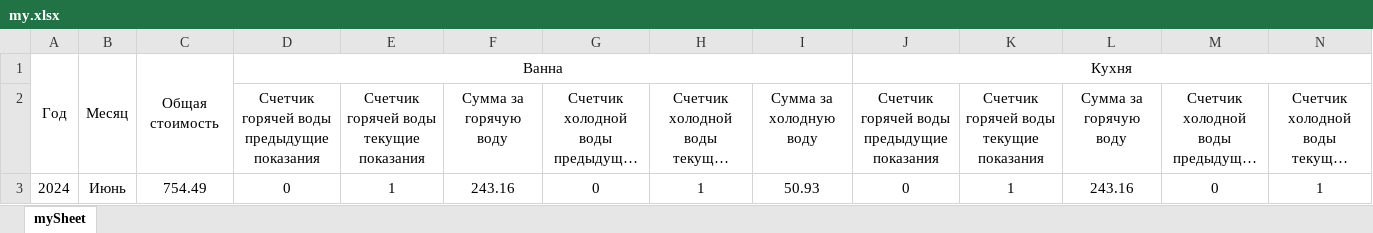
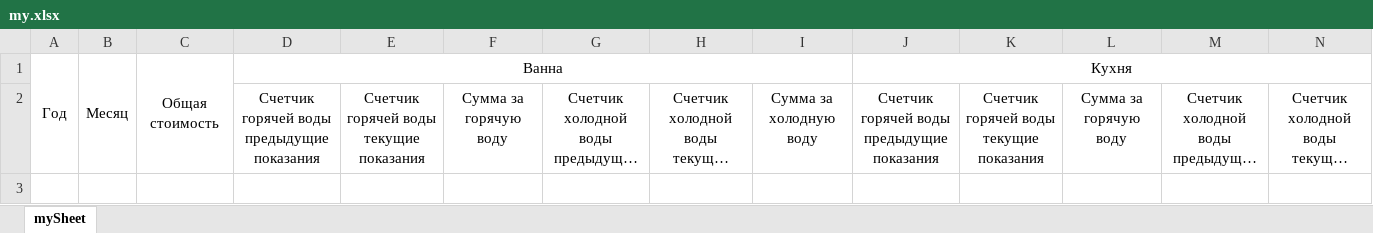
Before and after one commit to MindWolfTest/Price_For_Counters, an Excel workbook: my.xlsx, sheet mySheet, drawn as a sheet; only a part is shown; long unchanged cells end in …; values as stored, in another font and other column widths than the file's, no borders; rows hold the shown columns only; the diff names each change by its address in the sheet, - before the commit and + after, or states it on an @@ line.

```diff
--- a/my.xlsx (sheet mySheet)
+++ b/my.xlsx (sheet mySheet)
-row 3: 2024 | Июнь | 754.49 | 0 | 1 | 243.16 | 0 | 1 | 50.93 | 0 | 1 | 243.16 | 0 | 1
```
Also changed, not shown: 4 other files.
